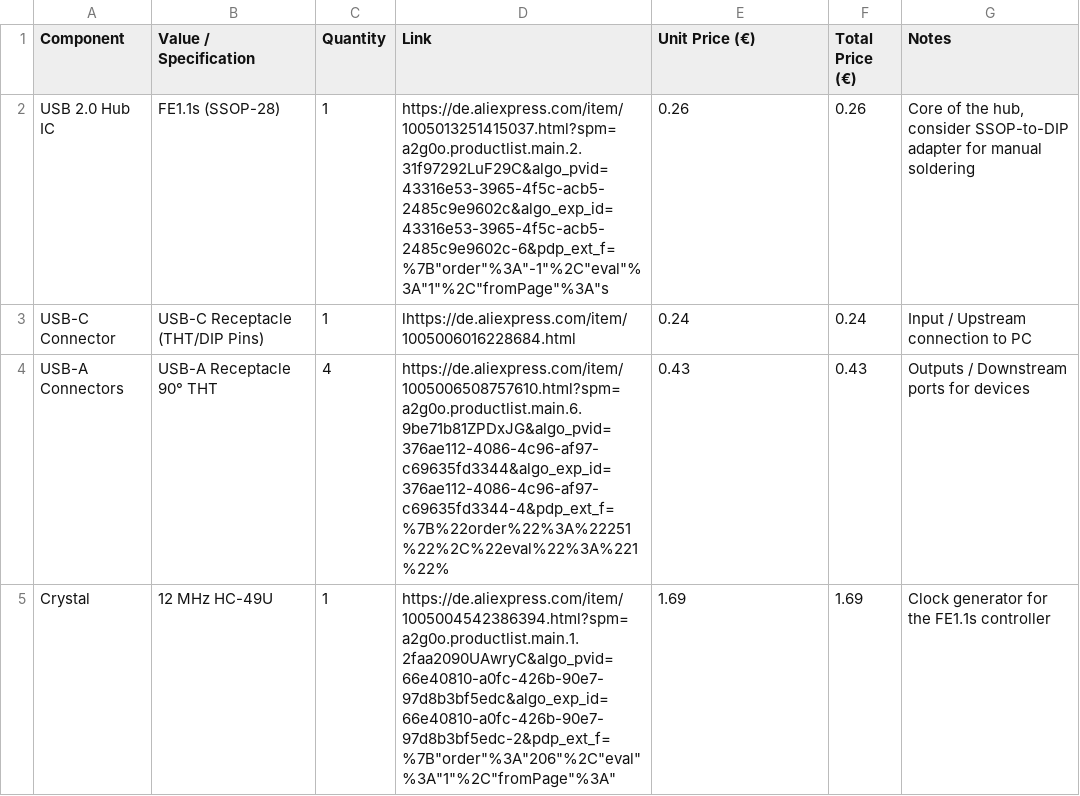
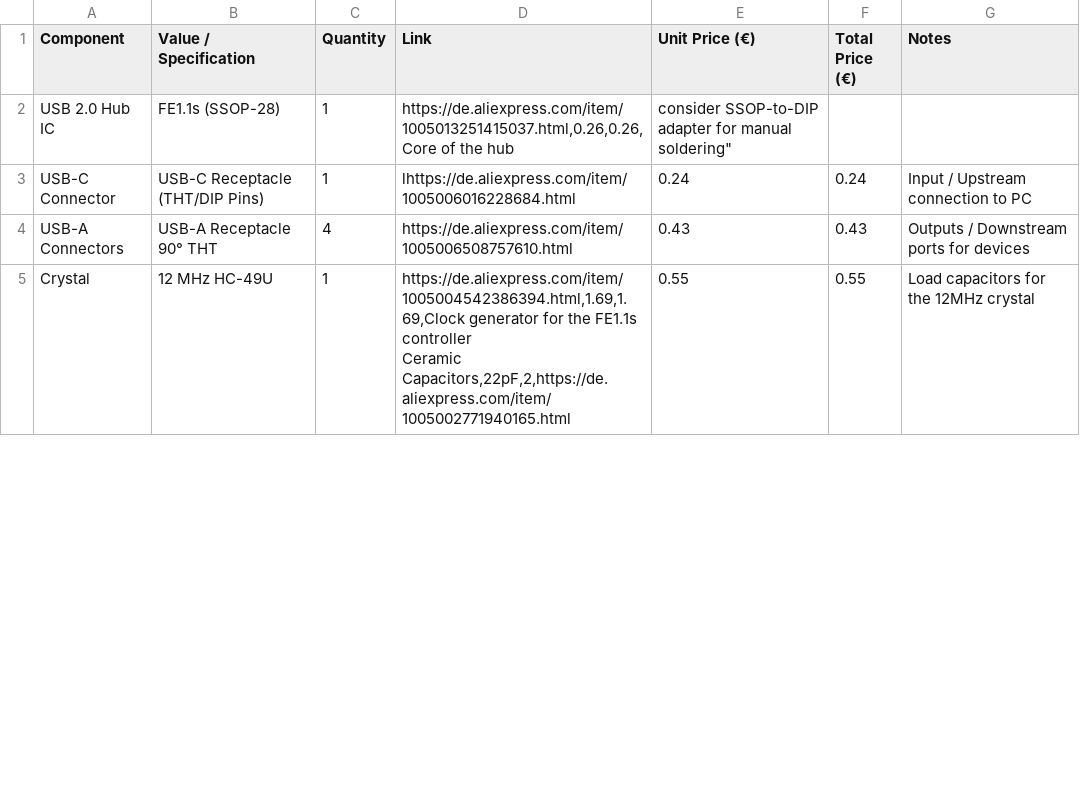
Before and after one commit to CraftingHERO28/CraftHUB, a CSV file: BOM.csv, drawn as a sheet; only a part is shown; the diff covers the shown part only.

Commit message:
Revise BOM with additional components and pricing
Updated BOM.csv to include new components and their details.

```diff
--- a/BOM.csv
+++ b/BOM.csv
@@ -1,5 +1,6 @@
 Component,Value / Specification,Quantity,Link,Unit Price (€),Total Price (€),Notes
-USB 2.0 Hub IC,FE1.1s (SSOP-28),1,"https://de.aliexpress.com/item/1005013251415037.html?spm=a2g0o.productlist.main.2.31f97292LuF29C&algo_pvid=43316e53-3965-4f5c-acb5-2485c9e9602c&algo_exp_id=43316e53-3965-4f5c-acb5-2485c9e9602c-6&pdp_ext_f=%7B""order""%3A""-1""%2C""eval""%3A""1""%2C""fromPage""%3A""s",0.26,0.26,"Core of the hub, consider SSOP-to-DIP adapter for manual soldering"
+USB 2.0 Hub IC,FE1.1s (SSOP-28),1,"https://de.aliexpress.com/item/1005013251415037.html,0.26,0.26,"Core of the hub, consider SSOP-to-DIP adapter for manual soldering"
 USB-C Connector,USB-C Receptacle (THT/DIP Pins),1,lhttps://de.aliexpress.com/item/1005006016228684.html,0.24,0.24,Input / Upstream connection to PC
-USB-A Connectors,USB-A Receptacle 90° THT ,4,https://de.aliexpress.com/item/1005006508757610.html?spm=a2g0o.productlist.main.6.9be71b81ZPDxJG&algo_pvid=376ae112-4086-4c96-af97-c69635fd3344&algo_exp_id=376ae112-4086-4c96-af97-c69635fd3344-4&pdp_ext_f=%7B%22order%22%3A%22251%22%2C%22eval%22%3A%221%22%,0.43,0.43,Outputs / Downstream ports for devices
-Crystal,12 MHz HC-49U ,1,"https://de.aliexpress.com/item/1005004542386394.html?spm=a2g0o.productlist.main.1.2faa2090UAwryC&algo_pvid=66e40810-a0fc-426b-90e7-97d8b3bf5edc&algo_exp_id=66e40810-a0fc-426b-90e7-97d8b3bf5edc-2&pdp_ext_f=%7B""order""%3A""206""%2C""eval""%3A""1""%2C""fromPage""%3A""",1.69,1.69,Clock generator for the FE1.1s controller
+USB-A Connectors,USB-A Receptacle 90° THT ,4,https://de.aliexpress.com/item/1005006508757610.html,0.43,0.43,Outputs / Downstream ports for devices
+Crystal,12 MHz HC-49U ,1,"https://de.aliexpress.com/item/1005004542386394.html,1.69,1.69,Clock generator for the FE1.1s controller
+Ceramic Capacitors,22pF,2,"https://de.aliexpress.com/item/1005002771940165.html,0.55,0.55,Load capacitors for the 12MHz crystal
```
Also changed, not shown: 2 removed rows and 5 edited cells elsewhere in this file.
